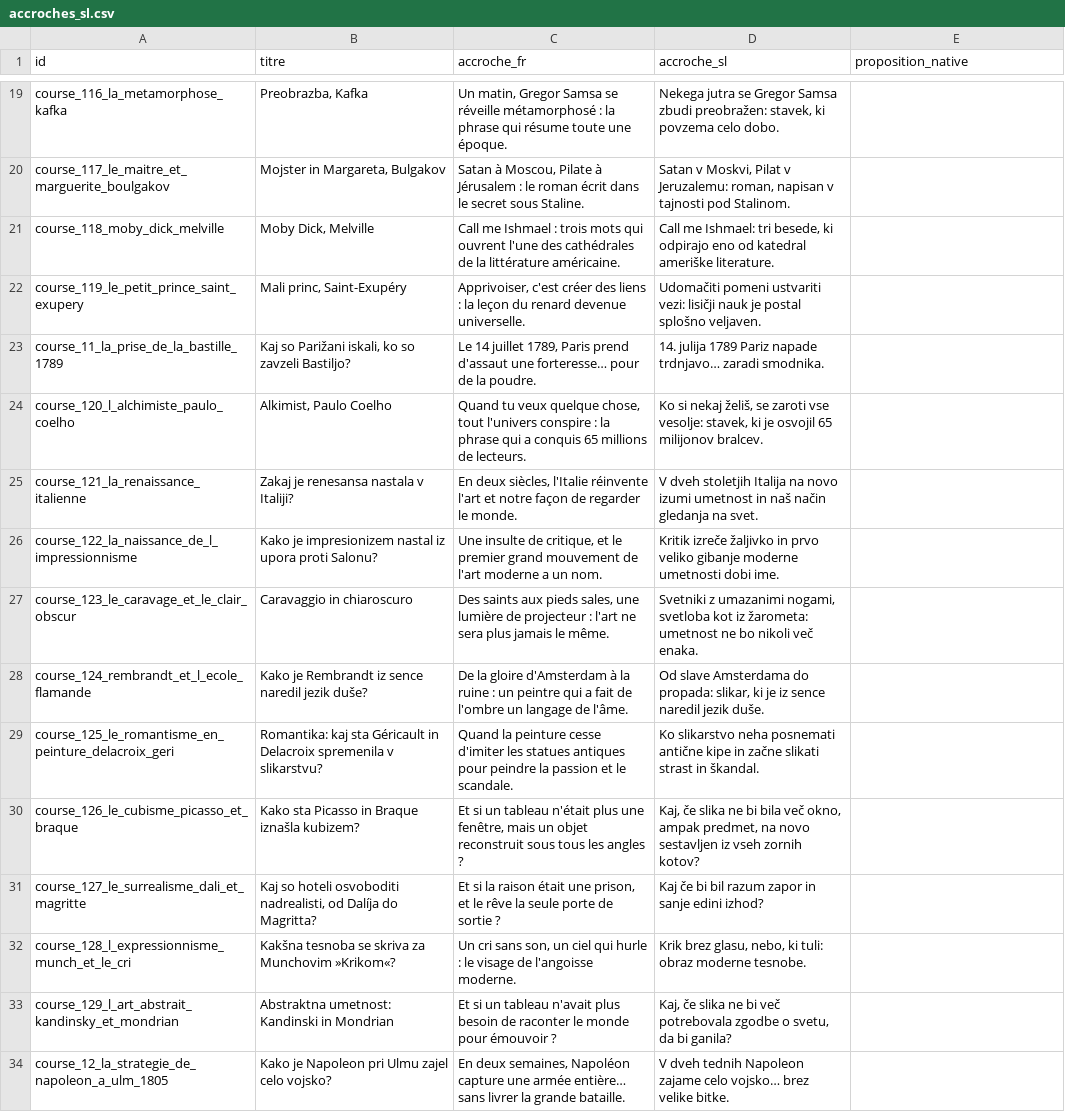
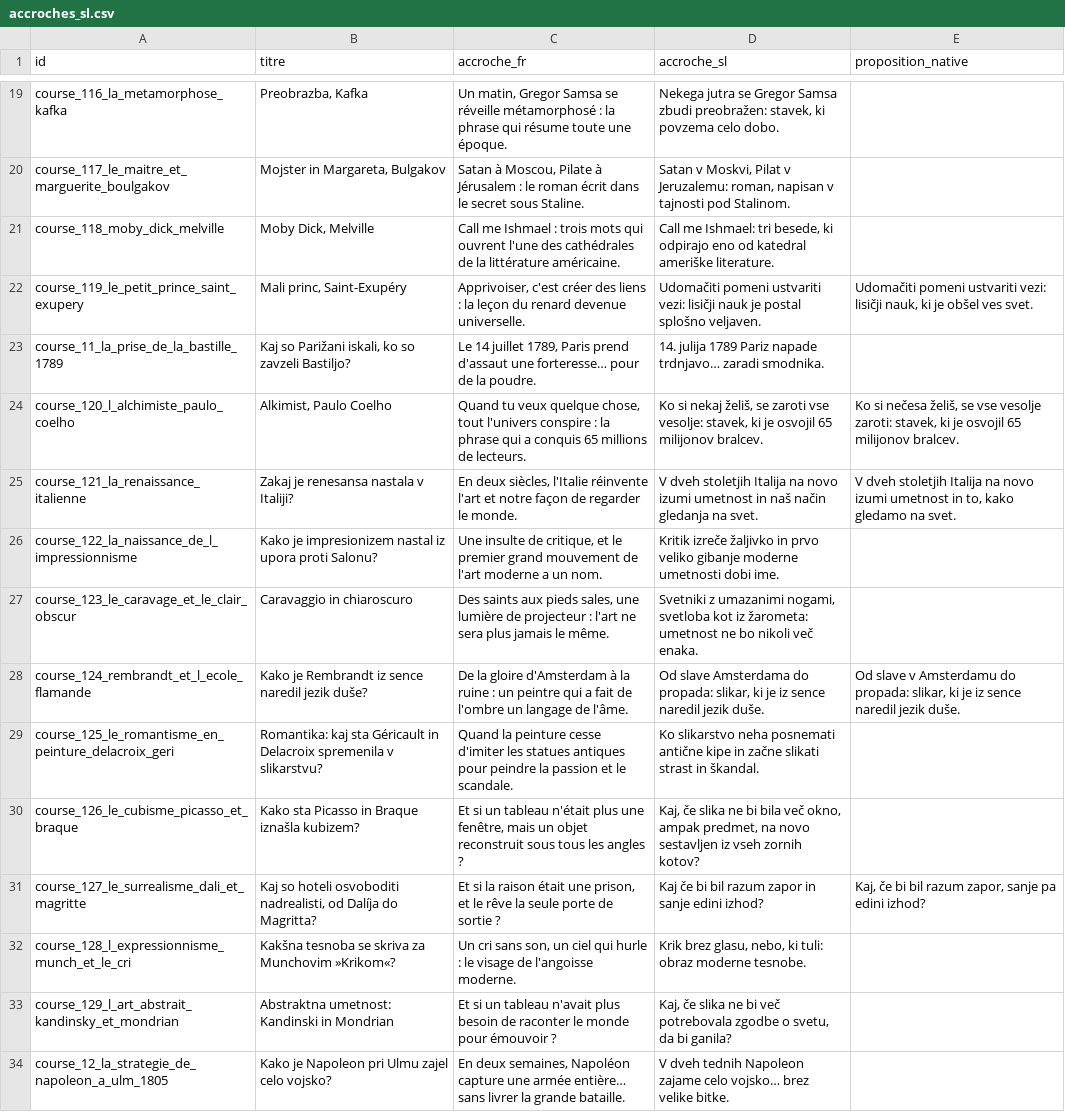
Before and after one commit to adrienmrtn/rork-sophia-755, a CSV file: docs/relecture-accroches/accroches_sl.csv, drawn as a sheet; only a part is shown, gaps mark what is left out; the diff covers the shown part only.

```diff
--- a/docs/relecture-accroches/accroches_sl.csv
+++ b/docs/relecture-accroches/accroches_sl.csv
@@ -21,12 +21,12 @@ course_117_le_maitre_et_marguerite_boulgakov,"Mojster in Margareta, Bulgakov","S
 course_118_moby_dick_melville,"Moby Dick, Melville",Call me Ishmael : trois mots qui ouvrent l'une des cathédrales de la littérature américaine.,"Call me Ishmael: tri besede, ki odpirajo eno od katedral ameriške literature.",
-course_119_le_petit_prince_saint_exupery,"Mali princ, Saint-Exupéry","Apprivoiser, c'est créer des liens : la leçon du renard devenue universelle.",Udomačiti pomeni ustvariti vezi: lisičji nauk je postal splošno veljaven.,
+course_119_le_petit_prince_saint_exupery,"Mali princ, Saint-Exupéry","Apprivoiser, c'est créer des liens : la leçon du renard devenue universelle.",Udomačiti pomeni ustvariti vezi: lisičji nauk je postal splošno veljaven.,"Udomačiti pomeni ustvariti vezi: lisičji nauk, ki je obšel ves svet."
 course_11_la_prise_de_la_bastille_1789,"Kaj so Parižani iskali, ko so zavzeli Bastiljo?","Le 14 juillet 1789, Paris prend d'assaut une forteresse… pour de la poudre.",14. julija 1789 Pariz napade trdnjavo… zaradi smodnika.,
-course_120_l_alchimiste_paulo_coelho,"Alkimist, Paulo Coelho","Quand tu veux quelque chose, tout l'univers conspire : la phrase qui a conquis 65 millions de lecteurs.","Ko si nekaj želiš, se zaroti vse vesolje: stavek, ki je osvojil 65 milijonov bralcev.",
-course_121_la_renaissance_italienne,Zakaj je renesansa nastala v Italiji?,"En deux siècles, l'Italie réinvente l'art et notre façon de regarder le monde.",V dveh stoletjih Italija na novo izumi umetnost in naš način gledanja na svet.,
+course_120_l_alchimiste_paulo_coelho,"Alkimist, Paulo Coelho","Quand tu veux quelque chose, tout l'univers conspire : la phrase qui a conquis 65 millions de lecteurs.","Ko si nekaj želiš, se zaroti vse vesolje: stavek, ki je osvojil 65 milijonov bralcev.","Ko si nečesa želiš, se vse vesolje zaroti: stavek, ki je osvojil 65 milijonov bralcev."
+course_121_la_renaissance_italienne,Zakaj je renesansa nastala v Italiji?,"En deux siècles, l'Italie réinvente l'art et notre façon de regarder le monde.",V dveh stoletjih Italija na novo izumi umetnost in naš način gledanja na svet.,"V dveh stoletjih Italija na novo izumi umetnost in to, kako gledamo na svet."
 course_122_la_naissance_de_l_impressionnisme,Kako je impresionizem nastal iz upora proti Salonu?,"Une insulte de critique, et le premier grand mouvement de l'art moderne a un nom.",Kritik izreče žaljivko in prvo veliko gibanje moderne umetnosti dobi ime.,
 course_123_le_caravage_et_le_clair_obscur,Caravaggio in chiaroscuro,"Des saints aux pieds sales, une lumière de projecteur : l'art ne sera plus jamais le même.","Svetniki z umazanimi nogami, svetloba kot iz žarometa: umetnost ne bo nikoli več enaka.",
-course_124_rembrandt_et_l_ecole_flamande,Kako je Rembrandt iz sence naredil jezik duše?,De la gloire d'Amsterdam à la ruine : un peintre qui a fait de l'ombre un langage de l'âme.,"Od slave Amsterdama do propada: slikar, ki je iz sence naredil jezik duše.",
+course_124_rembrandt_et_l_ecole_flamande,Kako je Rembrandt iz sence naredil jezik duše?,De la gloire d'Amsterdam à la ruine : un peintre qui a fait de l'ombre un langage de l'âme.,"Od slave Amsterdama do propada: slikar, ki je iz sence naredil jezik duše.","Od slave v Amsterdamu do propada: slikar, ki je iz sence naredil jezik duše."
 course_125_le_romantisme_en_peinture_delacroix_geri,Romantika: kaj sta Géricault in Delacroix spremenila v slikarstvu?,Quand la peinture cesse d'imiter les statues antiques pour peindre la passion et le scandale.,Ko slikarstvo neha posnemati antične kipe in začne slikati strast in škandal.,
 course_126_le_cubisme_picasso_et_braque,Kako sta Picasso in Braque iznašla kubizem?,"Et si un tableau n'était plus une fenêtre, mais un objet reconstruit sous tous les angles ?","Kaj, če slika ne bi bila več okno, ampak predmet, na novo sestavljen iz vseh zornih kotov?",
-course_127_le_surrealisme_dali_et_magritte,"Kaj so hoteli osvoboditi nadrealisti, od Dalíja do Magritta?","Et si la raison était une prison, et le rêve la seule porte de sortie ?",Kaj če bi bil razum zapor in sanje edini izhod?,
+course_127_le_surrealisme_dali_et_magritte,"Kaj so hoteli osvoboditi nadrealisti, od Dalíja do Magritta?","Et si la raison était une prison, et le rêve la seule porte de sortie ?",Kaj če bi bil razum zapor in sanje edini izhod?,"Kaj, če bi bil razum zapor, sanje pa edini izhod?"
 course_128_l_expressionnisme_munch_et_le_cri,Kakšna tesnoba se skriva za Munchovim »Krikom«?,"Un cri sans son, un ciel qui hurle : le visage de l'angoisse moderne.","Krik brez glasu, nebo, ki tuli: obraz moderne tesnobe.",
```
Also changed, not shown: 25 edited cells elsewhere in this file, 1 other file.
